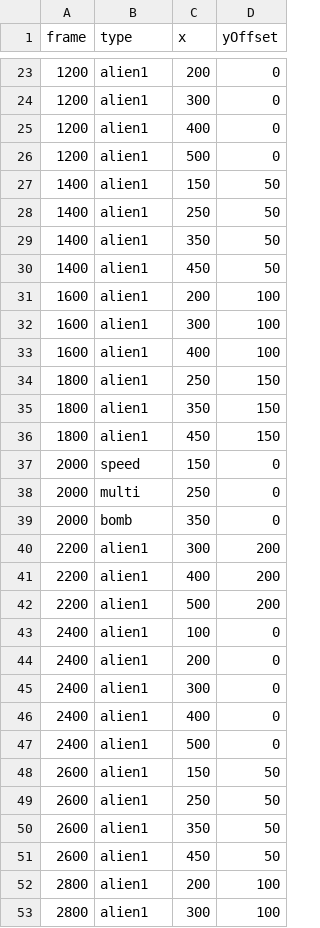
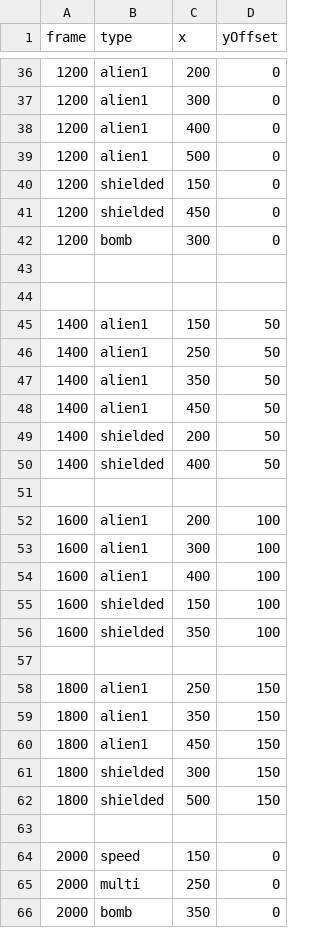
Before and after one commit to tree10-06/space-invaders, a CSV file: src/map/spawn.csv, drawn as a sheet; only a part is shown, gaps mark what is left out; the shorter side is filled out with more unchanged rows; the diff covers the shown part only.

```diff
--- a/src/map/spawn.csv
+++ b/src/map/spawn.csv
@@ -26,2 +39,7 @@ frame,type,x,yOffset
 1200,alien1,500,0
+1200,shielded,150,0
+1200,shielded,450,0
+1200,bomb,300,0
+
+
 1400,alien1,150,50
@@ -30,2 +48,5 @@ frame,type,x,yOffset
 1400,alien1,450,50
+1400,shielded,200,50
+1400,shielded,400,50
+
 1600,alien1,200,100
@@ -33,2 +54,5 @@ frame,type,x,yOffset
 1600,alien1,400,100
+1600,shielded,150,100
+1600,shielded,350,100
+
 1800,alien1,250,150
@@ -36,2 +60,5 @@ frame,type,x,yOffset
 1800,alien1,450,150
+1800,shielded,300,150
+1800,shielded,500,150
+
 2000,speed,150,0
```
Also changed, not shown: 33 added rows and 4 edited cells elsewhere in this file, src/map/spawn_new.csv, 3 other files.
